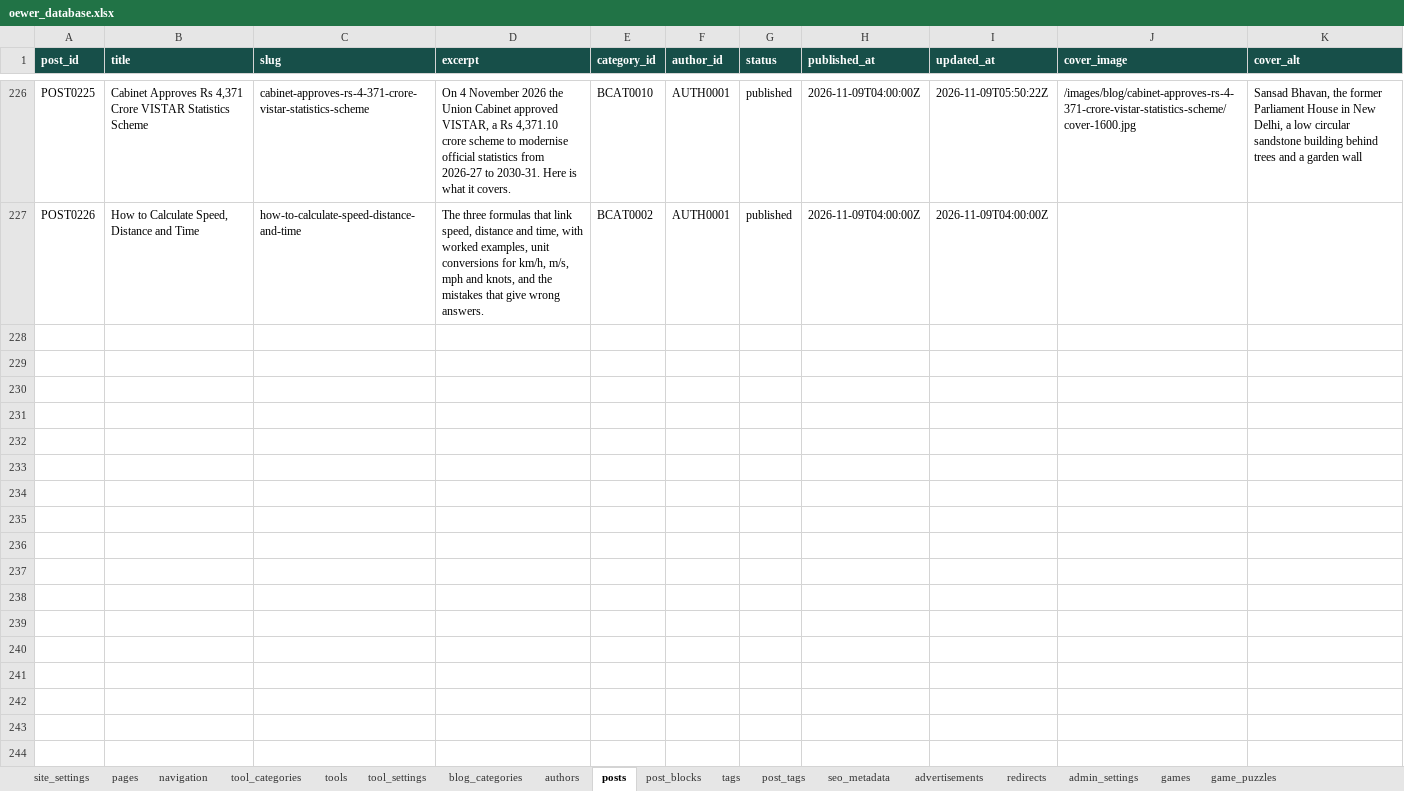
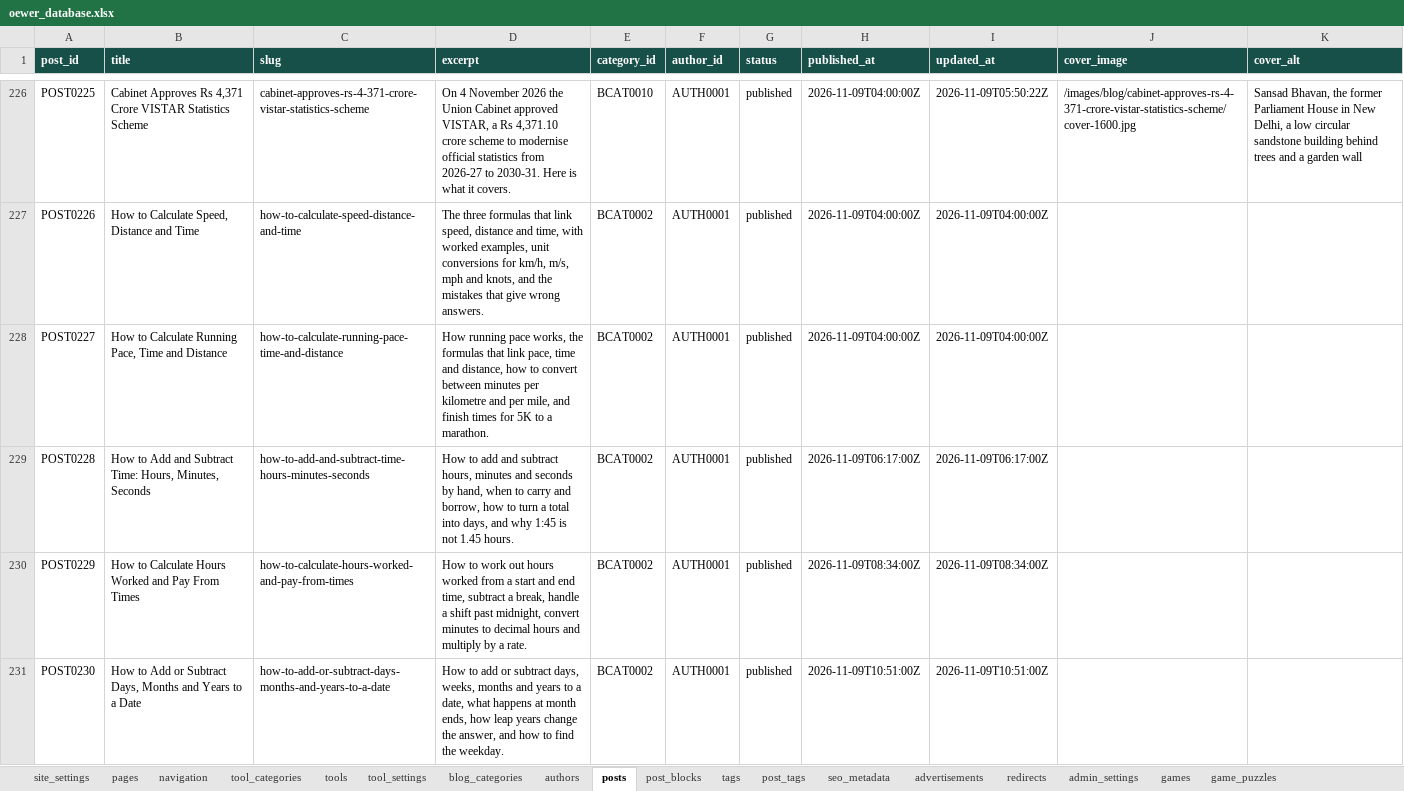
Before and after one commit to oewersolutions/oewer-tools, an Excel workbook: data/oewer_database.xlsx, sheet posts, drawn as a sheet; only a part is shown, gaps mark what is left out; values as stored, in another font and other column widths than the file's, no borders; the diff names each change by its address in the sheet, - before the commit and + after, or states it on an @@ line.

```diff
--- a/data/oewer_database.xlsx (sheet posts)
+++ b/data/oewer_database.xlsx (sheet posts)
+row 228: POST0227 | How to Calculate Running Pace, Time and Distance | how-to-calculate-running-pace-time-and-distance | How running pace works, the formulas that link pace, time and distance, how to convert between minutes per kilometre and per mile, and finish times for 5K to a marathon. | BCAT0002 | AUTH0001 | published | 2026-11-09T04:00:00Z | 2026-11-09T04:00:00Z
+row 229: POST0228 | How to Add and Subtract Time: Hours, Minutes, Seconds | how-to-add-and-subtract-time-hours-minutes-seconds | How to add and subtract hours, minutes and seconds by hand, when to carry and borrow, how to turn a total into days, and why 1:45 is not 1.45 hours. | BCAT0002 | AUTH0001 | published | 2026-11-09T06:17:00Z | 2026-11-09T06:17:00Z
+row 230: POST0229 | How to Calculate Hours Worked and Pay From Times | how-to-calculate-hours-worked-and-pay-from-times | How to work out hours worked from a start and end time, subtract a break, handle a shift past midnight, convert minutes to decimal hours and multiply by a rate. | BCAT0002 | AUTH0001 | published | 2026-11-09T08:34:00Z | 2026-11-09T08:34:00Z
+row 231: POST0230 | How to Add or Subtract Days, Months and Years to a Date | how-to-add-or-subtract-days-months-and-years-to-a-date | How to add or subtract days, weeks, months and years to a date, what happens at month ends, how leap years change the answer, and how to find the weekday. | BCAT0002 | AUTH0001 | published | 2026-11-09T10:51:00Z | 2026-11-09T10:51:00Z
```
Also changed, not shown: sheet post_blocks, sheet tool_settings, sheet tools, sheet post_tags, sheet tags, 18 other files.
